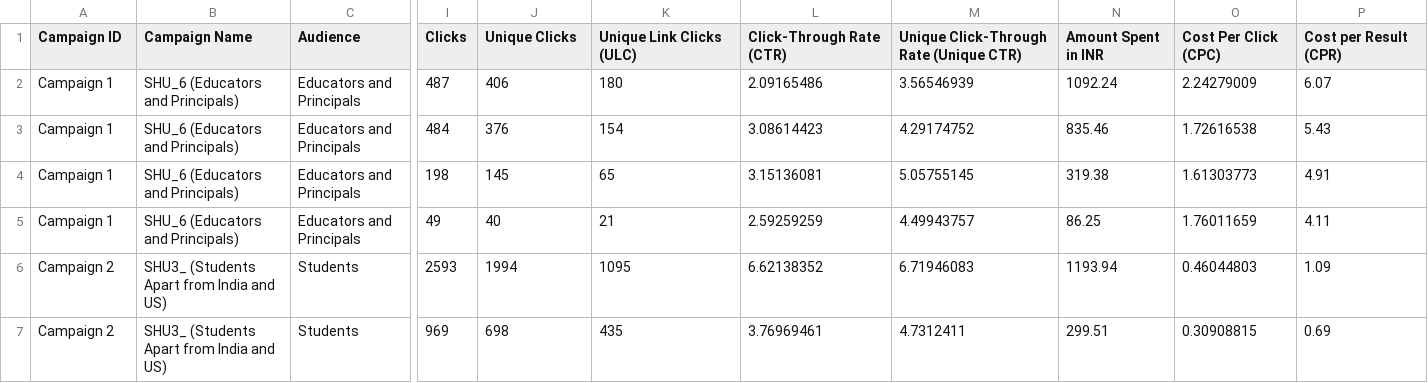
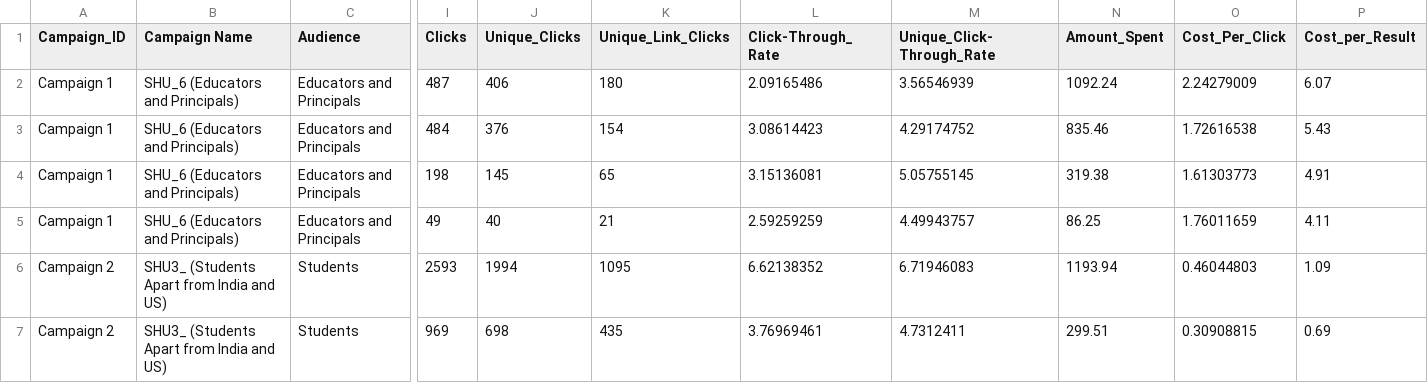
Before and after one commit to TanusriBhowmick/CSVFiles, a CSV file: data.csv, drawn as a sheet; only a part is shown, gaps mark what is left out; the diff names each change by its address in the sheet, - before the commit and + after, or states it on an @@ line.

Commit message:
Update data.csv

```diff
--- a/data.csv
+++ b/data.csv
-A1: Campaign ID
+A1: Campaign_ID
-J1: Unique Clicks
+J1: Unique_Clicks
-K1: Unique Link Clicks (ULC)
+K1: Unique_Link_Clicks
-L1: Click-Through Rate (CTR)
+L1: Click-Through_Rate
-M1: Unique Click-Through Rate (Unique CTR)
+M1: Unique_Click-Through_Rate
-N1: Amount Spent in INR
+N1: Amount_Spent
-O1: Cost Per Click (CPC)
+O1: Cost_Per_Click
-P1: Cost per Result (CPR)
+P1: Cost_per_Result
```
